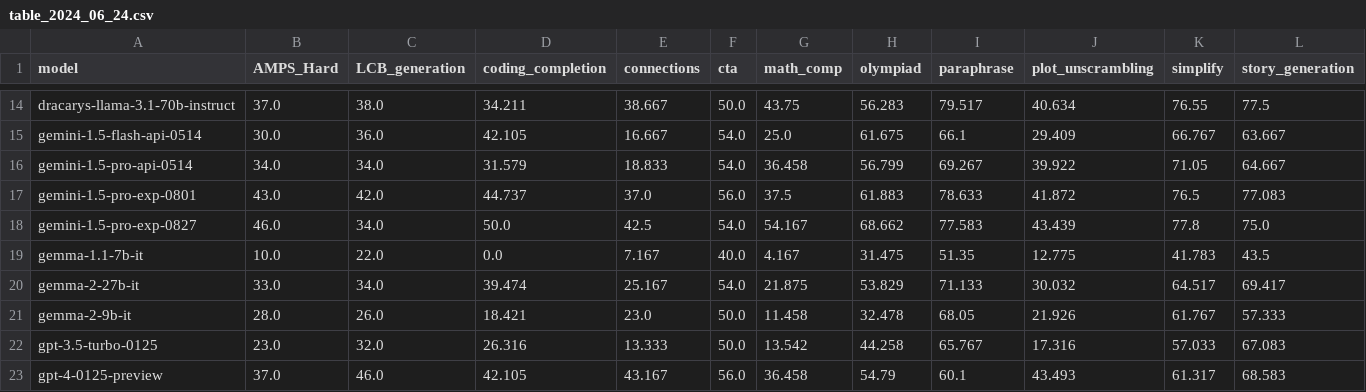
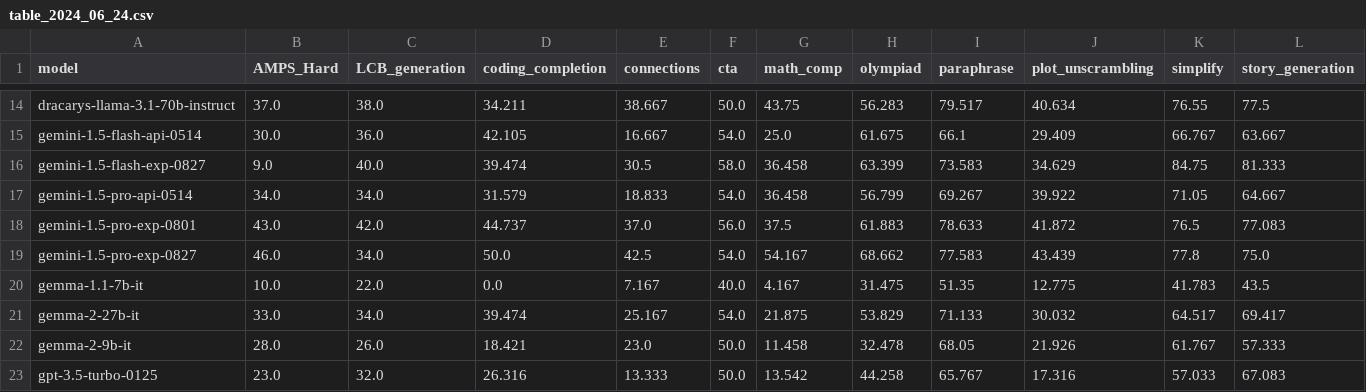
Before and after one commit to LiveBench/livebench.github.io, a CSV file: public/table_2024_06_24.csv, drawn as a sheet; only a part is shown, gaps mark what is left out; the shorter side is filled out with more unchanged rows; rows hold the shown columns only; the diff names each change by its address in the sheet, - before the commit and + after, or states it on an @@ line.

```diff
--- a/public/table_2024_06_24.csv
+++ b/public/table_2024_06_24.csv
+row 16: gemini-1.5-flash-exp-0827 | 9.0 | 40.0 | 39.474 | 30.5 | 58.0 | 36.458 | 63.399 | 73.583 | 34.629 | 84.75 | 81.333
```
Also changed, not shown: public/table_2024_07_26.csv.
